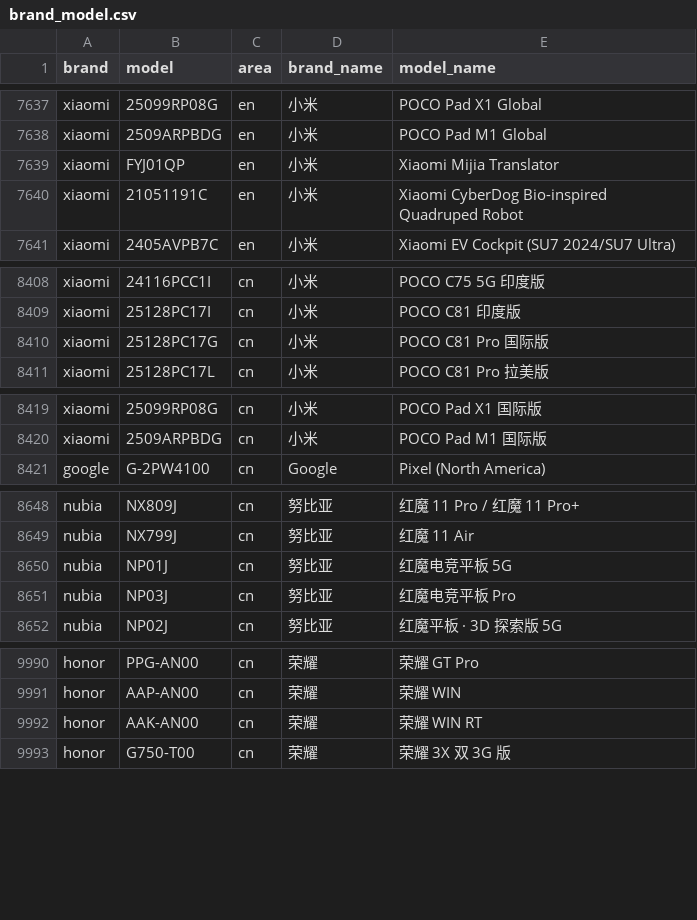
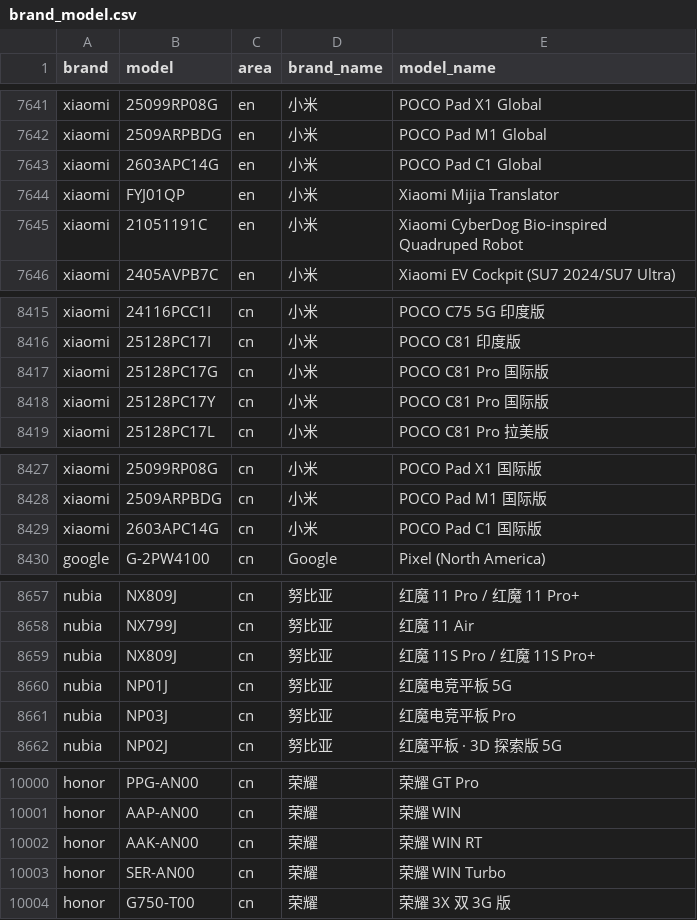
Before and after one commit to ShowMeThe/MobileModels, a CSV file: brand_model.csv, drawn as a sheet; only a part is shown, gaps mark what is left out; the diff covers the shown part only.

```diff
--- a/brand_model.csv
+++ b/brand_model.csv
@@ -7638,2 +7642,3 @@ xiaomi,25099RP08G,en,小米, POCO Pad X1 Global
 xiaomi,2509ARPBDG,en,小米, POCO Pad M1 Global
+xiaomi,2603APC14G,en,小米, POCO Pad C1 Global
 xiaomi,FYJ01QP,en,小米, Xiaomi Mijia Translator
@@ -8410,2 +8417,3 @@ xiaomi,25128PC17I,cn,小米, POCO C81 印度版
 xiaomi,25128PC17G,cn,小米, POCO C81 Pro 国际版
+xiaomi,25128PC17Y,cn,小米, POCO C81 Pro 国际版
 xiaomi,25128PC17L,cn,小米, POCO C81 Pro 拉美版
@@ -8420,2 +8428,3 @@ xiaomi,25099RP08G,cn,小米, POCO Pad X1 国际版
 xiaomi,2509ARPBDG,cn,小米, POCO Pad M1 国际版
+xiaomi,2603APC14G,cn,小米, POCO Pad C1 国际版
 google,G-2PW4100,cn,Google, Pixel (North America)
@@ -8649,2 +8658,3 @@ nubia,NX809J,cn,努比亚, 红魔 11 Pro / 红魔 11 Pro+
 nubia,NX799J,cn,努比亚, 红魔 11 Air
+nubia,NX809J,cn,努比亚, 红魔 11S Pro / 红魔 11S Pro+
 nubia,NP01J,cn,努比亚, 红魔电竞平板 5G
@@ -9992,2 +10002,3 @@ honor,AAP-AN00,cn,荣耀, 荣耀 WIN
 honor,AAK-AN00,cn,荣耀, 荣耀 WIN RT
+honor,SER-AN00,cn,荣耀, 荣耀 WIN Turbo
 honor,G750-T00,cn,荣耀, 荣耀 3X 双 3G 版
```
Also changed, not shown: 7 added rows elsewhere in this file, 1 other file.
